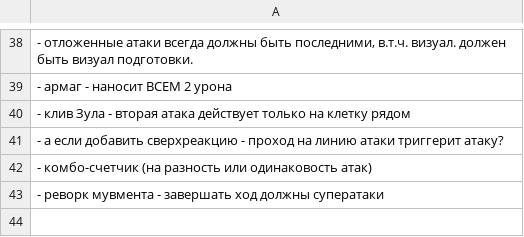
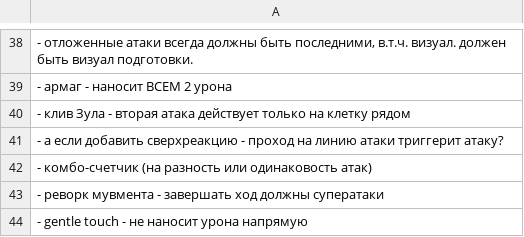
Before and after one commit to 80STH/NGTBS-3, a CSV file: docs/z-ideas.csv, drawn as a sheet; only a part is shown, gaps mark what is left out.

```diff
--- a/docs/z-ideas.csv
+++ b/docs/z-ideas.csv
@@ -43 +43,2 @@
 - реворк мувмента - завершать ход должны суператаки
+- gentle touch - не наносит урона напрямую
```
Also changed, not shown: 15 other files.
